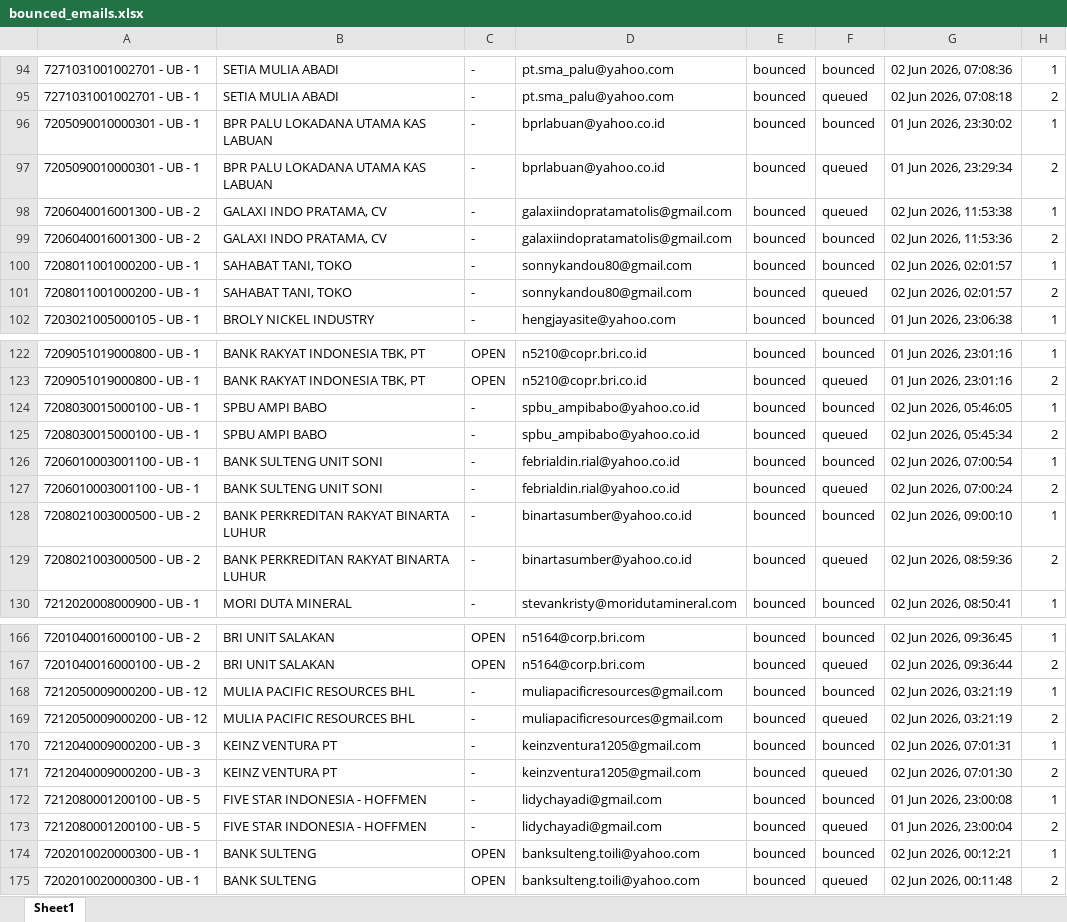
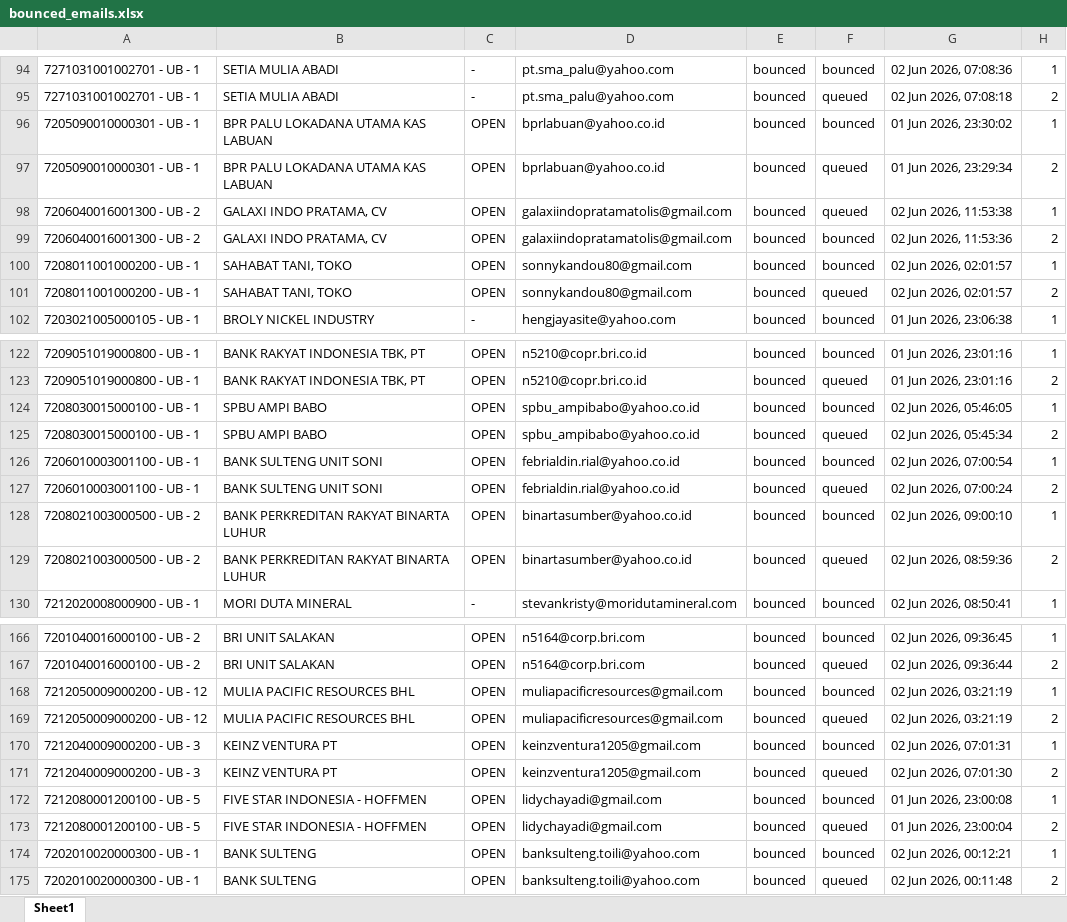
Before and after one commit to jihanmsr/scrap_fasih, an Excel workbook: bounced_emails.xlsx, sheet Sheet1, drawn as a sheet; only a part is shown, gaps mark what is left out; values as stored, in another font and other column widths than the file's, no borders; the diff covers the shown part only; the diff names each change by its address in the sheet, - before the commit and + after, or states it on an @@ line.

Commit message:
feat: update survey_status to OPEN in data.js and add scraper diagnostic scripts

```diff
--- a/bounced_emails.xlsx (sheet Sheet1)
+++ b/bounced_emails.xlsx (sheet Sheet1)
-C96:C101: -
+C96:C101: OPEN
-C124:C129: -
+C124:C129: OPEN
-C168:C173: -
+C168:C173: OPEN
```
Also changed, not shown: 9 added rows, 1 removed row and 14 edited cells elsewhere in this sheet, 26 other files.
